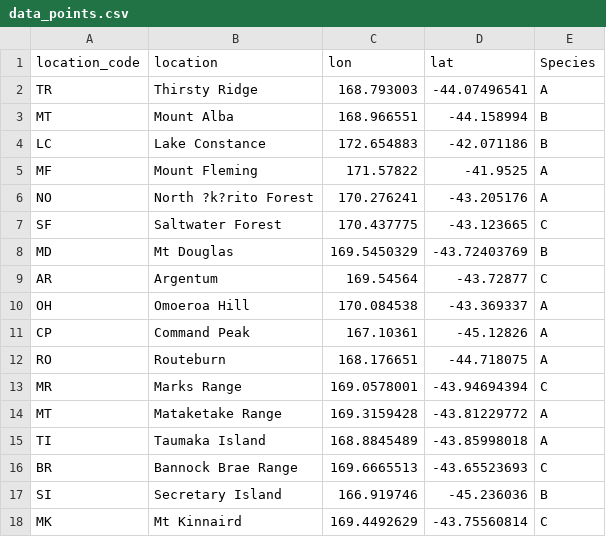
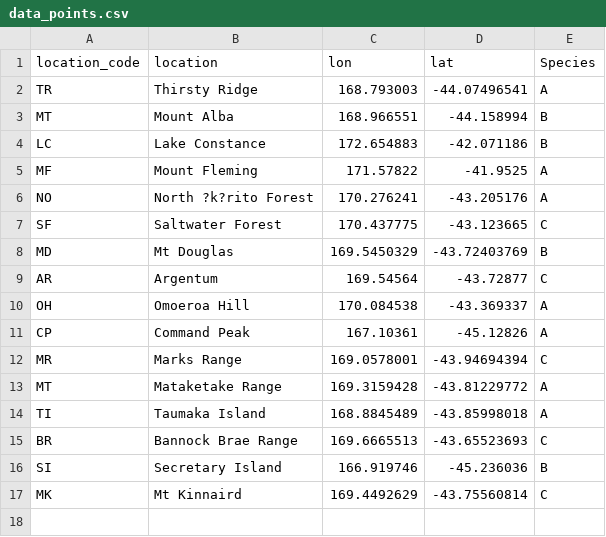
Before and after one commit to ldutoit/dummy, a CSV file: data_points.csv, drawn as a sheet.

Commit message:
Update data_points.csv

```diff
--- a/data_points.csv
+++ b/data_points.csv
@@ -11,3 +11,2 @@ OH,Omoeroa Hill,170.084538,-43.369337,A
 CP,Command Peak,167.10361,-45.12826,A
-RO,Routeburn,168.176651,-44.718075,A
 MR,Marks Range,169.0578001,-43.94694394,C
```
